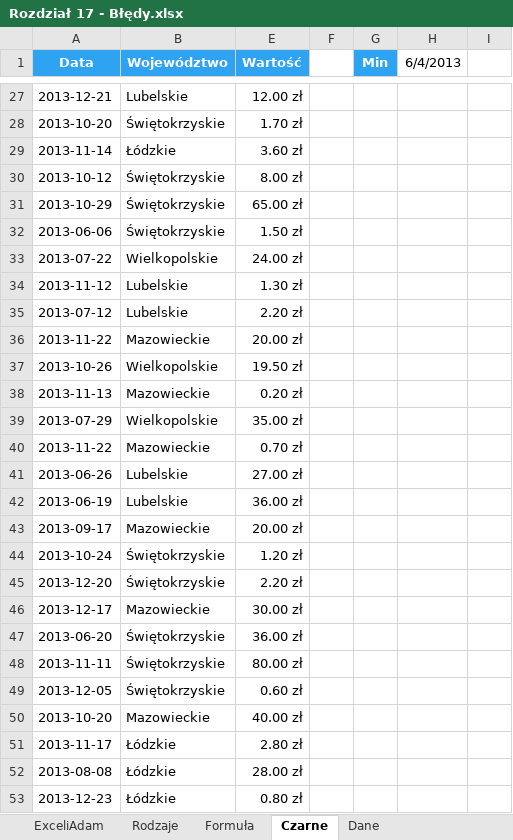
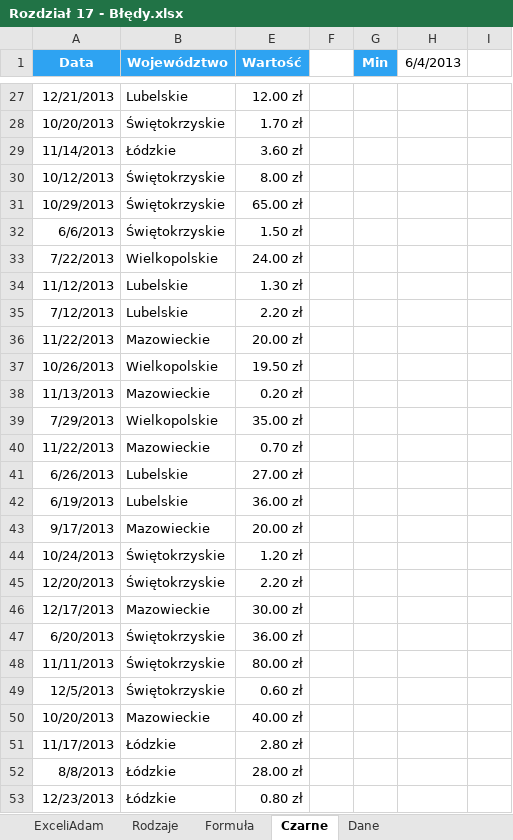
Before and after one commit to hubwied/learning-practice-path, an Excel workbook: excel/Pliki+Mistrz+Excela/początkowe/Rozdział 17 - Błędy.xlsx, sheet Czarne, drawn as a sheet; only a part is shown, gaps mark what is left out; values as stored, in another font and other column widths than the file's, no borders; the diff covers the shown part only; the diff names each change by its address in the sheet, - before the commit and + after, or states it on an @@ line.

```diff
--- a/excel/Pliki+Mistrz+Excela/początkowe/Rozdział 17 - Błędy.xlsx (sheet Czarne)
+++ b/excel/Pliki+Mistrz+Excela/początkowe/Rozdział 17 - Błędy.xlsx (sheet Czarne)
-A27 (Data): 2013-12-21
+A27 (Data): 12/21/2013
-A28 (Data): 2013-10-20
+A28 (Data): 10/20/2013
-A29 (Data): 2013-11-14
+A29 (Data): 11/14/2013
-A30 (Data): 2013-10-12
+A30 (Data): 10/12/2013
-A31 (Data): 2013-10-29
+A31 (Data): 10/29/2013
-A32 (Data): 2013-06-06
+A32 (Data): 6/6/2013
-A33 (Data): 2013-07-22
+A33 (Data): 7/22/2013
-A34 (Data): 2013-11-12
+A34 (Data): 11/12/2013
-A35 (Data): 2013-07-12
+A35 (Data): 7/12/2013
-A36 (Data): 2013-11-22
+A36 (Data): 11/22/2013
-A37 (Data): 2013-10-26
+A37 (Data): 10/26/2013
-A38 (Data): 2013-11-13
+A38 (Data): 11/13/2013
-A39 (Data): 2013-07-29
+A39 (Data): 7/29/2013
-A40 (Data): 2013-11-22
+A40 (Data): 11/22/2013
-A41 (Data): 2013-06-26
+A41 (Data): 6/26/2013
-A42 (Data): 2013-06-19
+A42 (Data): 6/19/2013
-A43 (Data): 2013-09-17
+A43 (Data): 9/17/2013
-A44 (Data): 2013-10-24
+A44 (Data): 10/24/2013
-A45 (Data): 2013-12-20
+A45 (Data): 12/20/2013
-A46 (Data): 2013-12-17
+A46 (Data): 12/17/2013
-A47 (Data): 2013-06-20
+A47 (Data): 6/20/2013
-A48 (Data): 2013-11-11
+A48 (Data): 11/11/2013
-A49 (Data): 2013-12-05
+A49 (Data): 12/5/2013
-A50 (Data): 2013-10-20
+A50 (Data): 10/20/2013
-A51 (Data): 2013-11-17
+A51 (Data): 11/17/2013
-A52 (Data): 2013-08-08
+A52 (Data): 8/8/2013
-A53 (Data): 2013-12-23
+A53 (Data): 12/23/2013
```
Also changed, not shown: 304 edited cells elsewhere in this sheet, sheet Formuła, sheet Dane, charts or pictures, 1 other file.
